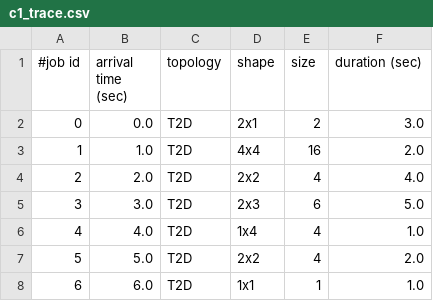
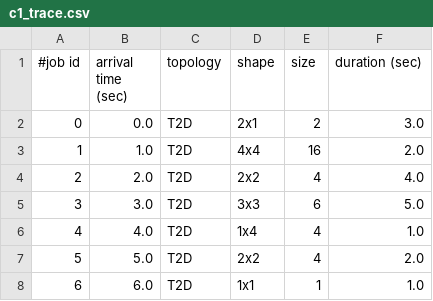
Before and after one commit to shuoshuc/RFold, a CSV file: WorkloadGen/data/c1_trace.csv, drawn as a sheet.

```diff
--- a/WorkloadGen/data/c1_trace.csv
+++ b/WorkloadGen/data/c1_trace.csv
@@ -4,3 +4,3 @@
 2,2.0,T2D,2x2,4,4.0
-3,3.0,T2D,2x3,6,5.0
+3,3.0,T2D,3x3,6,5.0
 4,4.0,T2D,1x4,4,1.0
```
Also changed, not shown: 4 other files.
